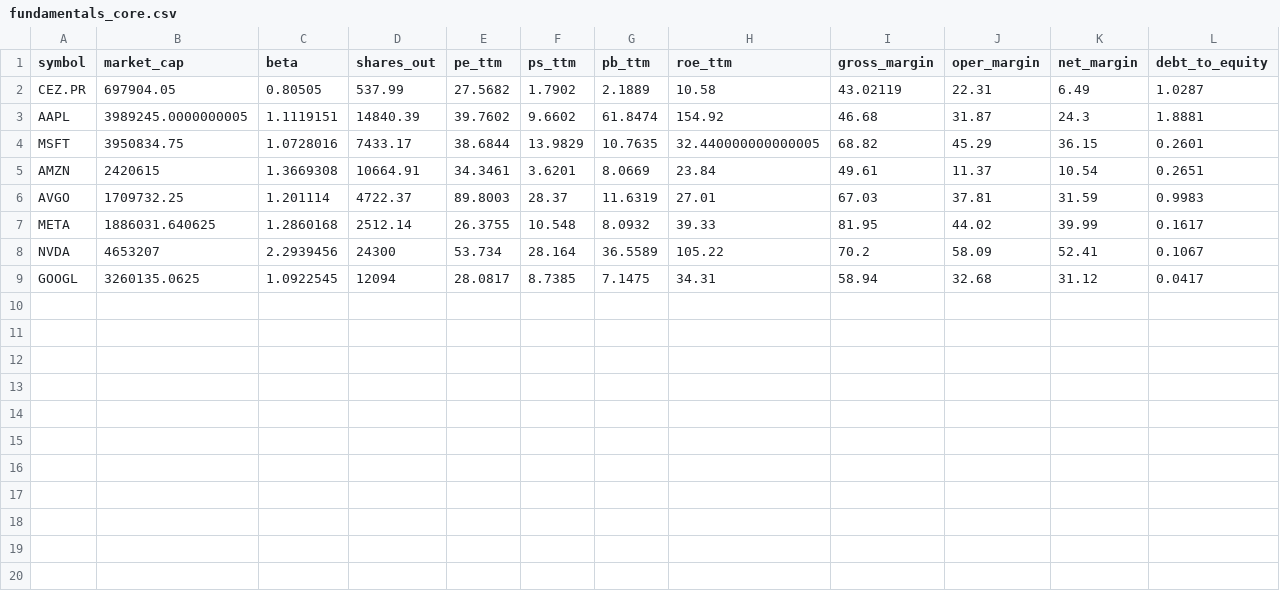
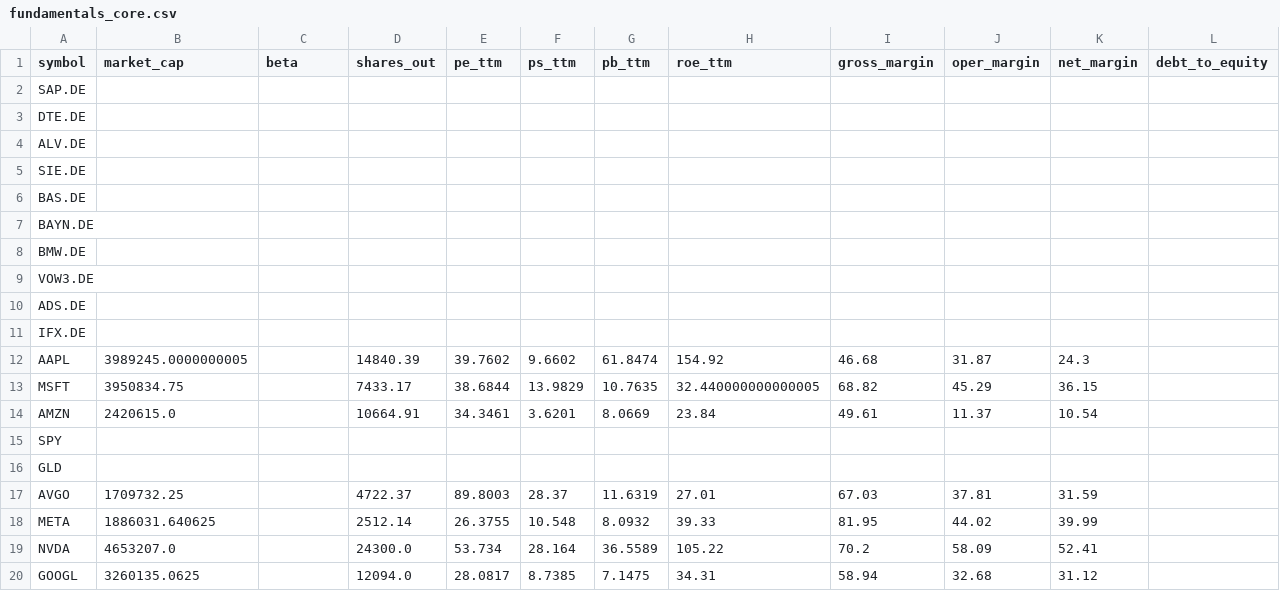
Before and after one commit to eugenferber616-design/Analyse-Pro, a CSV file: data/processed/fundamentals_core.csv, drawn as a sheet.

```diff
--- a/data/processed/fundamentals_core.csv
+++ b/data/processed/fundamentals_core.csv
@@ -1,9 +1,20 @@
 symbol,market_cap,beta,shares_out,pe_ttm,ps_ttm,pb_ttm,roe_ttm,gross_margin,oper_margin,net_margin,debt_to_equity
-CEZ.PR,697904.05,0.80505,537.99,27.5682,1.7902,2.1889,10.58,43.02119,22.31,6.49,1.0287
-AAPL,3989245.0000000005,1.1119151,14840.39,39.7602,9.6602,61.8474,154.92,46.68,31.87,24.3,1.8881
-MSFT,3950834.75,1.0728016,7433.17,38.6844,13.9829,10.7635,32.440000000000005,68.82,45.29,36.15,0.2601
-AMZN,2420615,1.3669308,10664.91,34.3461,3.6201,8.0669,23.84,49.61,11.37,10.54,0.2651
-AVGO,1709732.25,1.201114,4722.37,89.8003,28.37,11.6319,27.01,67.03,37.81,31.59,0.9983
-META,1886031.640625,1.2860168,2512.14,26.3755,10.548,8.0932,39.33,81.95,44.02,39.99,0.1617
-NVDA,4653207,2.2939456,24300,53.734,28.164,36.5589,105.22,70.2,58.09,52.41,0.1067
-GOOGL,3260135.0625,1.0922545,12094,28.0817,8.7385,7.1475,34.31,58.94,32.68,31.12,0.0417
+SAP.DE,,,,,,,,,,,
+DTE.DE,,,,,,,,,,,
+ALV.DE,,,,,,,,,,,
+SIE.DE,,,,,,,,,,,
+BAS.DE,,,,,,,,,,,
+BAYN.DE,,,,,,,,,,,
+BMW.DE,,,,,,,,,,,
+VOW3.DE,,,,,,,,,,,
+ADS.DE,,,,,,,,,,,
+IFX.DE,,,,,,,,,,,
+AAPL,3989245.0000000005,,14840.39,39.7602,9.6602,61.8474,154.92,46.68,31.87,24.3,
+MSFT,3950834.75,,7433.17,38.6844,13.9829,10.7635,32.440000000000005,68.82,45.29,36.15,
+AMZN,2420615.0,,10664.91,34.3461,3.6201,8.0669,23.84,49.61,11.37,10.54,
+SPY,,,,,,,,,,,
+GLD,,,,,,,,,,,
+AVGO,1709732.25,,4722.37,89.8003,28.37,11.6319,27.01,67.03,37.81,31.59,
+META,1886031.640625,,2512.14,26.3755,10.548,8.0932,39.33,81.95,44.02,39.99,
+NVDA,4653207.0,,24300.0,53.734,28.164,36.5589,105.22,70.2,58.09,52.41,
+GOOGL,3260135.0625,,12094.0,28.0817,8.7385,7.1475,34.31,58.94,32.68,31.12,
```
Also changed, not shown: data/processed/cds_proxy.csv, data/processed/earnings_results.csv, 34 other files.
